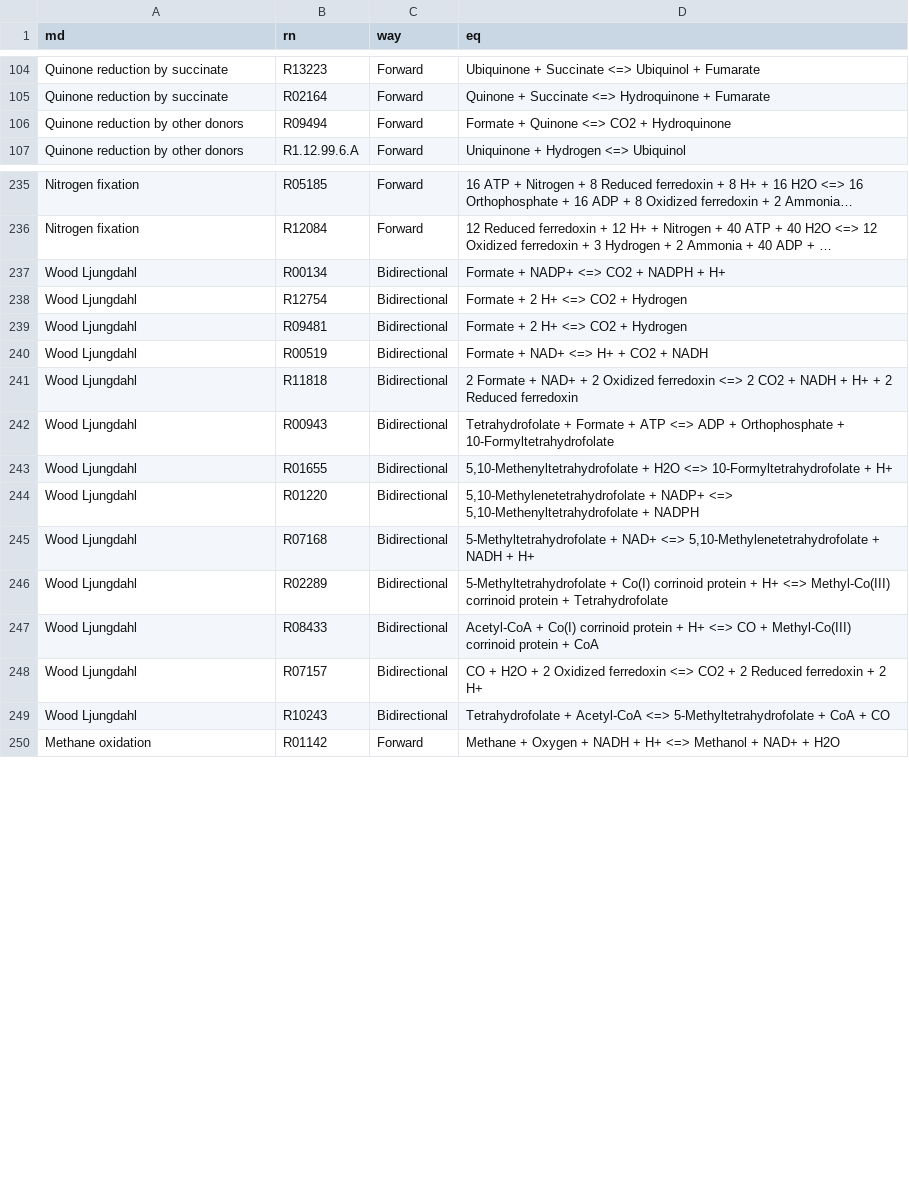
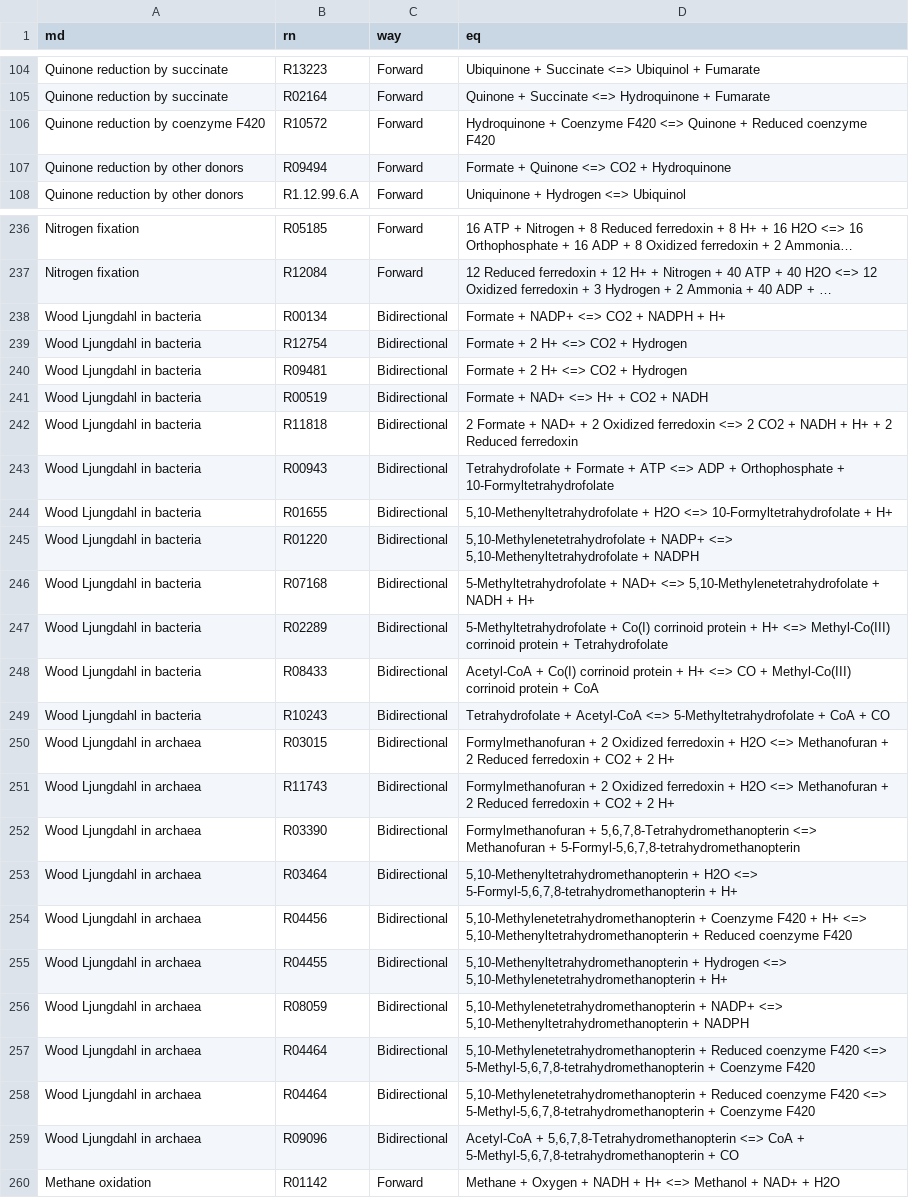
Before and after one commit to thackmann/MicrobeDecoder, a CSV file: Networks/data/config/reaction_config.csv, drawn as a sheet; only a part is shown, gaps mark what is left out; long unchanged cells end in …; removed rows and columns are numbered as before the commit, all else as after; the diff covers the shown part only; the diff names each change by its address in the sheet, - before the commit and + after, or states it on an @@ line.

```diff
--- a/Networks/data/config/reaction_config.csv
+++ b/Networks/data/config/reaction_config.csv
+row 106: Quinone reduction by coenzyme F420 | R10572 | Forward | Hydroquinone + Coenzyme F420 <=> Quinone + Reduced coenzyme F420
-A238:A248 (md): Wood Ljungdahl
+A238:A248 (md): Wood Ljungdahl in bacteria
-row 248: Wood Ljungdahl | R07157 | Bidirectional | CO + H2O + 2 Oxidized ferredoxin <=> CO2 + 2 Reduced ferredoxin + 2 H+
-A249 (md): Wood Ljungdahl
+A249 (md): Wood Ljungdahl in bacteria
+row 250: Wood Ljungdahl in archaea | R03015 | Bidirectional | Formylmethanofuran + 2 Oxidized ferredoxin + H2O <=> Methanofuran + 2 Reduced ferredoxin + CO2 + 2 H+
+row 251: Wood Ljungdahl in archaea | R11743 | Bidirectional | Formylmethanofuran + 2 Oxidized ferredoxin + H2O <=> Methanofuran + 2 Reduced ferredoxin + CO2 + 2 H+
+row 252: Wood Ljungdahl in archaea | R03390 | Bidirectional | Formylmethanofuran + 5,6,7,8-Tetrahydromethanopterin <=> Methanofuran + 5-Formyl-5,6,7,8-tetrahydromethanopterin
+row 253: Wood Ljungdahl in archaea | R03464 | Bidirectional | 5,10-Methenyltetrahydromethanopterin + H2O <=> 5-Formyl-5,6,7,8-tetrahydromethanopterin + H+
+row 254: Wood Ljungdahl in archaea | R04456 | Bidirectional | 5,10-Methylenetetrahydromethanopterin + Coenzyme F420 + H+ <=> 5,10-Methenyltetrahydromethanopterin + Reduced coenzyme F420
+row 255: Wood Ljungdahl in archaea | R04455 | Bidirectional | 5,10-Methenyltetrahydromethanopterin + Hydrogen <=> 5,10-Methylenetetrahydromethanopterin + H+
+row 256: Wood Ljungdahl in archaea | R08059 | Bidirectional | 5,10-Methylenetetrahydromethanopterin + NADP+ <=> 5,10-Methenyltetrahydromethanopterin + NADPH
+row 257: Wood Ljungdahl in archaea | R04464 | Bidirectional | 5,10-Methylenetetrahydromethanopterin + Reduced coenzyme F420 <=> 5-Methyl-5,6,7,8-tetrahydromethanopterin + Coenzyme F420
+row 258: Wood Ljungdahl in archaea | R04464 | Bidirectional | 5,10-Methylenetetrahydromethanopterin + Reduced coenzyme F420 <=> 5-Methyl-5,6,7,8-tetrahydromethanopterin + Coenzyme F420
+row 259: Wood Ljungdahl in archaea | R09096 | Bidirectional | Acetyl-CoA + 5,6,7,8-Tetrahydromethanopterin <=> CoA + 5-Methyl-5,6,7,8-tetrahydromethanopterin + CO
```
Also changed, not shown: 2 added rows elsewhere in this file, Networks/data/keggNetworks/other_reactions.csv, Networks/data/mergedNetwork/merged_network.csv, 37 other files.
